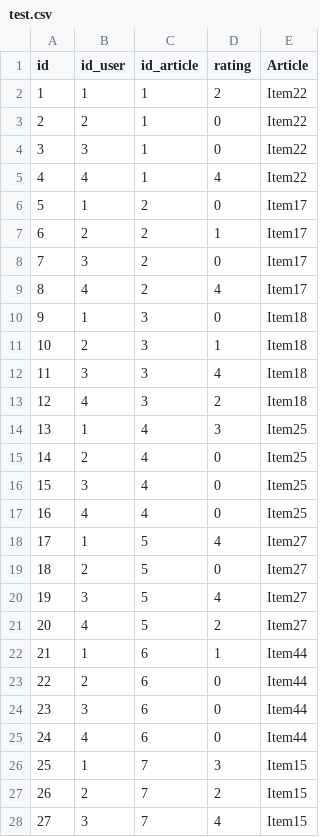
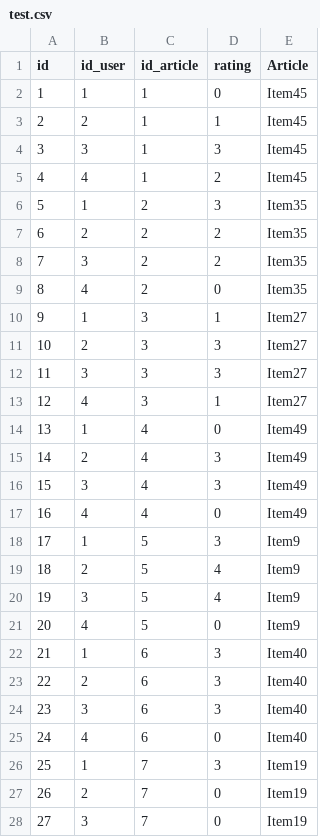
Before and after one commit to Aymane-Bendahmane/Pfe-Backend, a CSV file: test.csv, drawn as a sheet; only a part is shown; the diff covers the shown part only.

```diff
--- a/test.csv
+++ b/test.csv
@@ -1,28 +1,28 @@
 id,id_user,id_article,rating,Article
-1,1,1,2,Item22
-2,2,1,0,Item22
-3,3,1,0,Item22
-4,4,1,4,Item22
-5,1,2,0,Item17
-6,2,2,1,Item17
-7,3,2,0,Item17
-8,4,2,4,Item17
-9,1,3,0,Item18
-10,2,3,1,Item18
-11,3,3,4,Item18
-12,4,3,2,Item18
-13,1,4,3,Item25
-14,2,4,0,Item25
-15,3,4,0,Item25
-16,4,4,0,Item25
-17,1,5,4,Item27
-18,2,5,0,Item27
-19,3,5,4,Item27
-20,4,5,2,Item27
-21,1,6,1,Item44
-22,2,6,0,Item44
-23,3,6,0,Item44
-24,4,6,0,Item44
-25,1,7,3,Item15
-26,2,7,2,Item15
-27,3,7,4,Item15
+1,1,1,0,Item45
+2,2,1,1,Item45
+3,3,1,3,Item45
+4,4,1,2,Item45
+5,1,2,3,Item35
+6,2,2,2,Item35
+7,3,2,2,Item35
+8,4,2,0,Item35
+9,1,3,1,Item27
+10,2,3,3,Item27
+11,3,3,3,Item27
+12,4,3,1,Item27
+13,1,4,0,Item49
+14,2,4,3,Item49
+15,3,4,3,Item49
+16,4,4,0,Item49
+17,1,5,3,Item9
+18,2,5,4,Item9
+19,3,5,4,Item9
+20,4,5,0,Item9
+21,1,6,3,Item40
+22,2,6,3,Item40
+23,3,6,3,Item40
+24,4,6,0,Item40
+25,1,7,3,Item19
+26,2,7,0,Item19
+27,3,7,0,Item19
```
Also changed, not shown: 37 edited cells elsewhere in this file, 18 other files.
